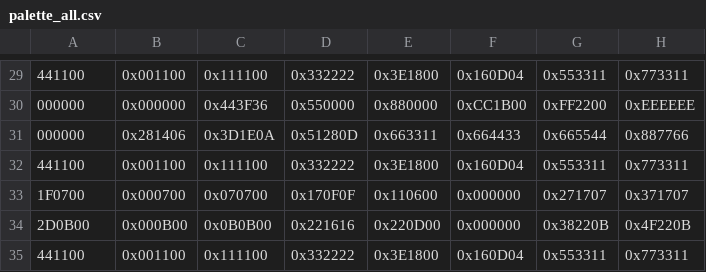
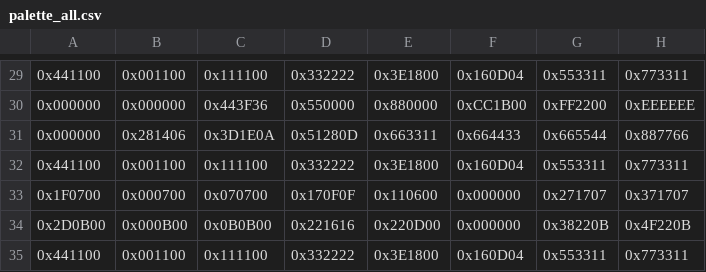
Before and after one commit to mbeisser1/gauntlet_mame_gfx, a CSV file: gfx/palette/palette_all.csv, drawn as a sheet; only a part is shown, gaps mark what is left out; the diff covers the shown part only; the diff names each change by its address in the sheet, - before the commit and + after, or states it on an @@ line.

```diff
--- a/gfx/palette/palette_all.csv
+++ b/gfx/palette/palette_all.csv
-A29: 441100
+A29: 0x441100
-A30:A31: 000000
+A30:A31: 0x000000
-A32: 441100
+A32: 0x441100
-A33: 1F0700
+A33: 0x1F0700
-A34: 2D0B00
+A34: 0x2D0B00
-A35: 441100
+A35: 0x441100
```
Also changed, not shown: 28 edited cells elsewhere in this file.
